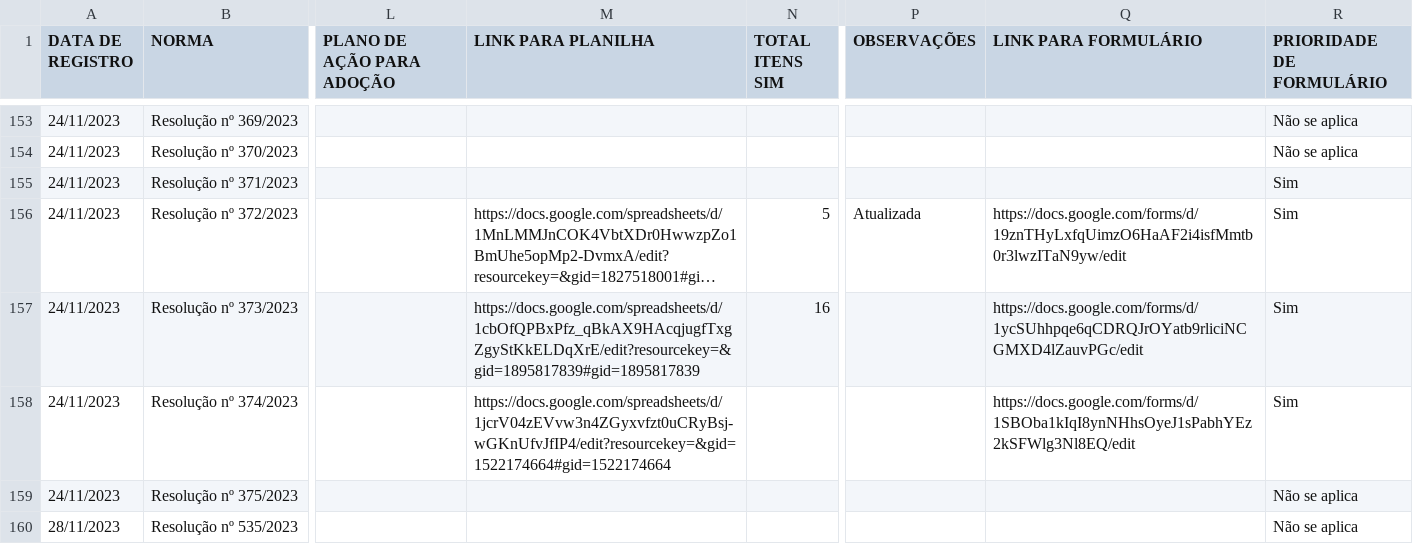
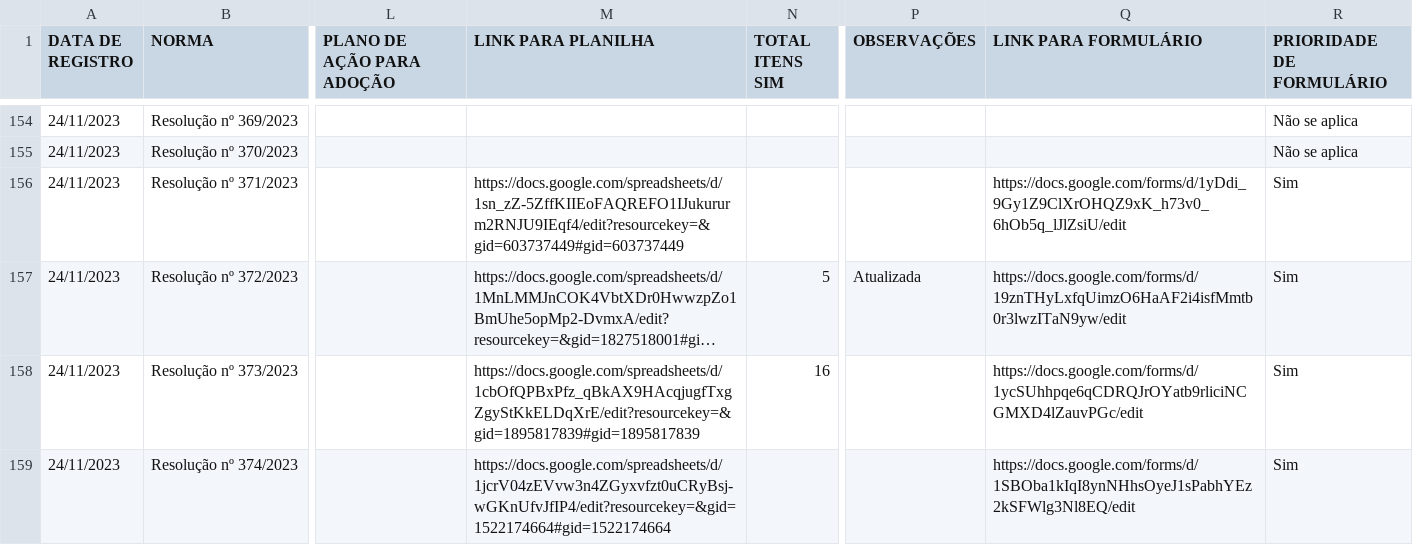
Before and after one commit to enioacl/conformidade, a CSV file: Dados.csv, drawn as a sheet; only a part is shown, gaps mark what is left out; the shorter side is filled out with more unchanged rows; long unchanged cells end in …; addresses are those after the commit; the diff covers the shown part only; the diff names each change by its address in the sheet, - before the commit and + after, or states it on an @@ line.

```diff
--- a/Dados.csv
+++ b/Dados.csv
-M156 (LINK PARA PLANILHA): (empty)
+M156 (LINK PARA PLANILHA): https://docs.google.com/spreadsheets/d/1sn_zZ-5ZffKIIEoFAQREFO1IJukururm2RNJU9IEqf4/edit?resourcekey=&gid=603737449#gid=603737449
-Q156 (LINK PARA FORMULÁRIO): (empty)
+Q156 (LINK PARA FORMULÁRIO): https://docs.google.com/forms/d/1yDdi_9Gy1Z9ClXrOHQZ9xK_h73v0_6hOb5q_lJlZsiU/edit
```
Also changed, not shown: 1 added row and 64 edited cells elsewhere in this file.
